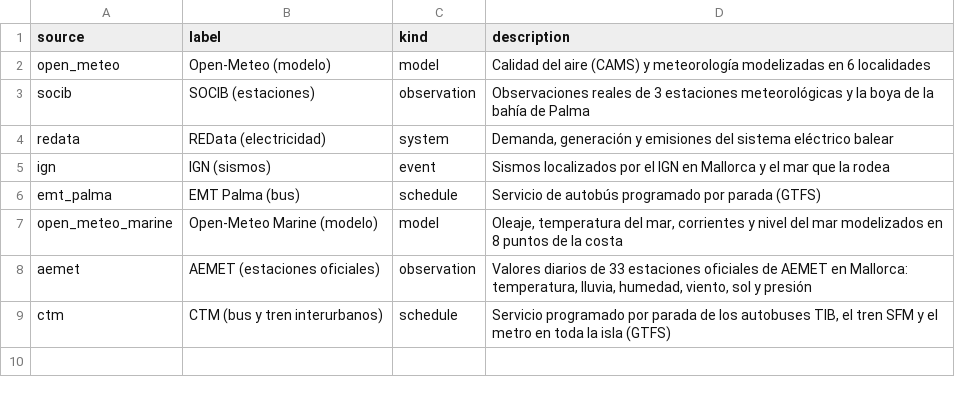
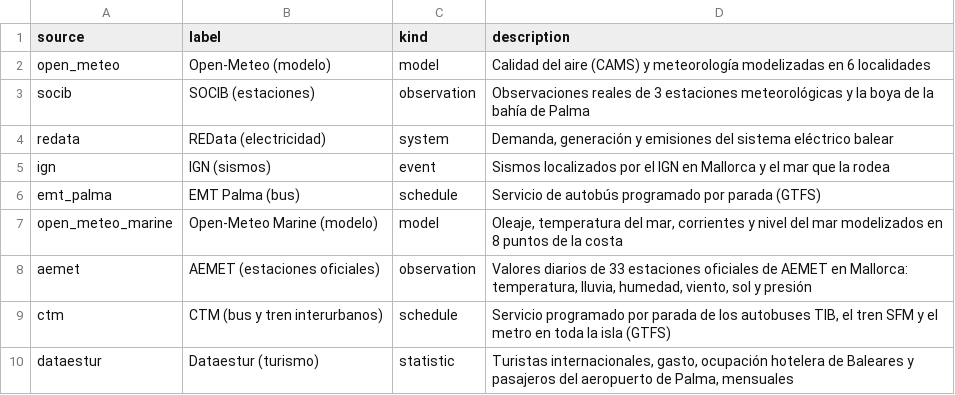
Before and after one commit to AlexandreColl/MallorcaDataPlatform, a CSV file: dbt/seeds/dim_sources.csv, drawn as a sheet; the diff names each change by its address in the sheet, - before the commit and + after, or states it on an @@ line.

Commit message:
✨ feat(connector): add Dataestur monthly Balearic tourism (FRONTUR, EGATUR, hotels, AENA)
The core gains a monthly frequency (gaps counted in calendar months) and min_days, so a one-day run of a
monthly source still re-reads its last year.

```diff
--- a/dbt/seeds/dim_sources.csv
+++ b/dbt/seeds/dim_sources.csv
+row 10: dataestur | Dataestur (turismo) | statistic | Turistas internacionales, gasto, ocupación hotelera de Baleares y pasajeros del aeropuerto de Palma, mensuales
```
Also changed, not shown: 23 other files.
